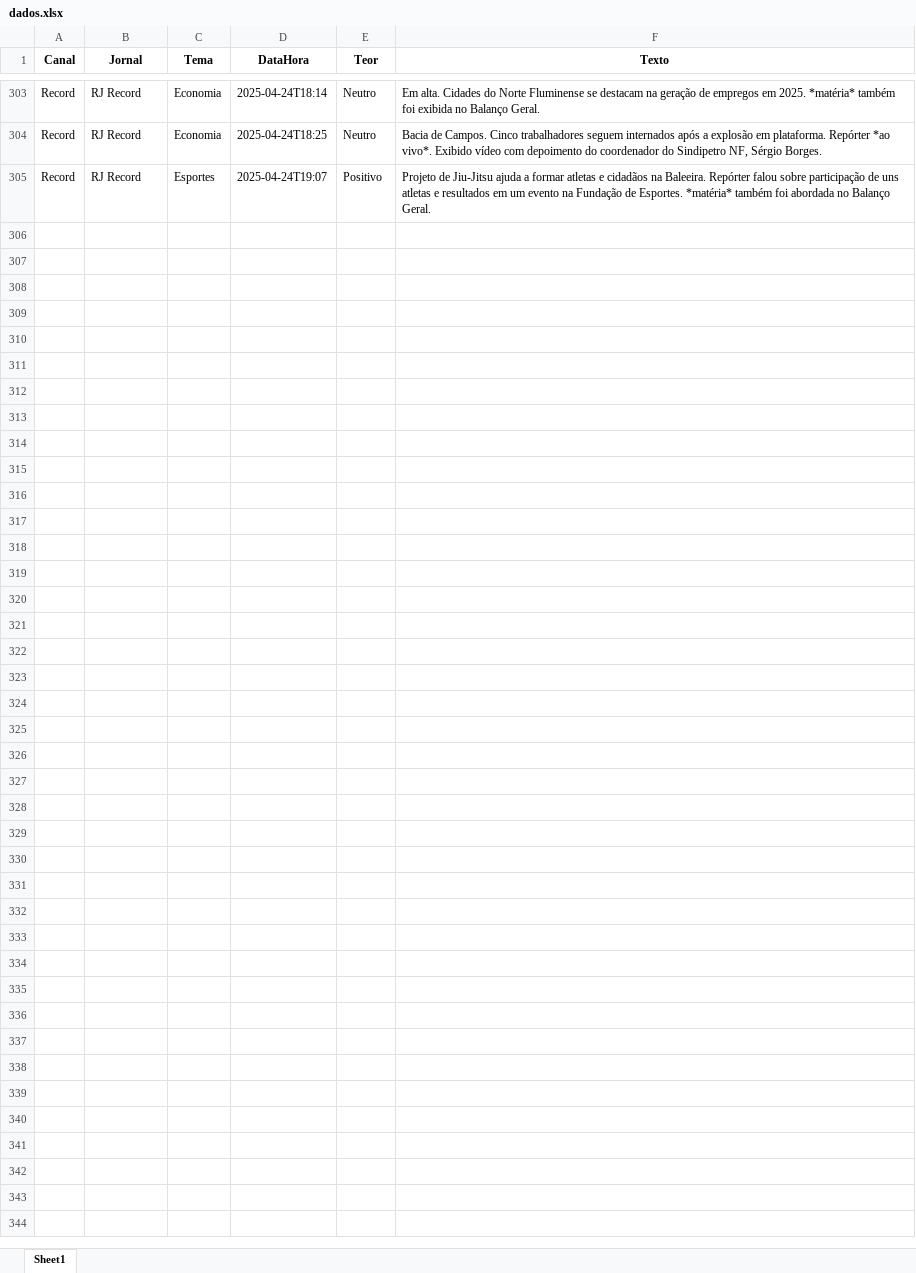
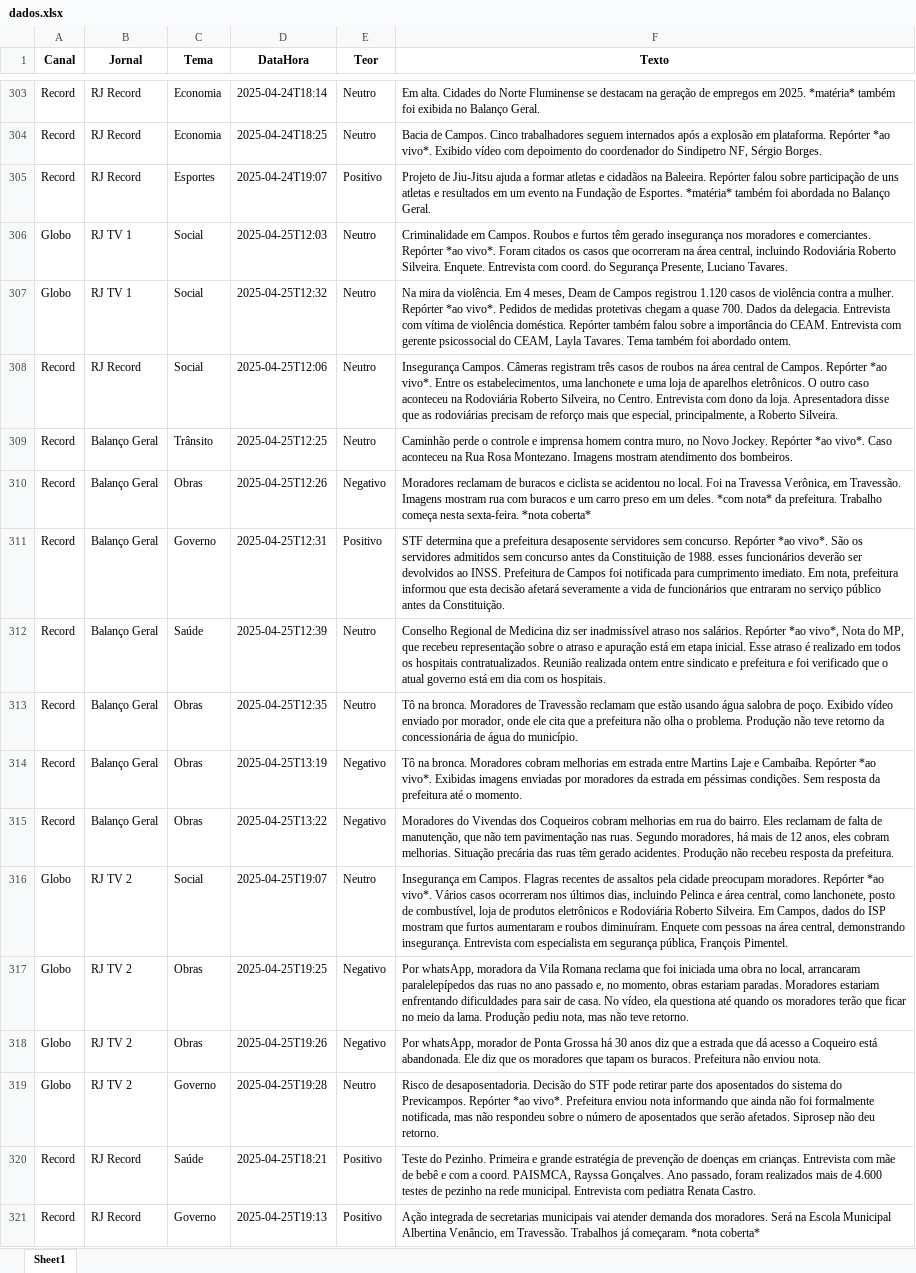
Before and after one commit to Marocosz/webdashtv, an Excel workbook: dados.xlsx, sheet Sheet1, drawn as a sheet; only a part is shown, gaps mark what is left out; values as stored, in another font and other column widths than the file's, no borders; the diff names each change by its address in the sheet, - before the commit and + after, or states it on an @@ line.

Commit message:
Atualização automática: 2025-04-26T03:00:01.120861

```diff
--- a/dados.xlsx (sheet Sheet1)
+++ b/dados.xlsx (sheet Sheet1)
+row 306: Globo | RJ TV 1 | Social | 2025-04-25T12:03 | Neutro | Criminalidade em Campos. Roubos e furtos têm gerado insegurança nos moradores e comerciantes. Repórter *ao vivo*. Foram citados os casos que ocorreram na área central, incluindo Rodoviária Roberto Silveira. Enquete. Entrevista com coord. do Segurança Presente, Luciano Tavares.
+row 307: Globo | RJ TV 1 | Social | 2025-04-25T12:32 | Neutro | Na mira da violência. Em 4 meses, Deam de Campos registrou 1.120 casos de violência contra a mulher. Repórter *ao vivo*. Pedidos de medidas protetivas chegam a quase 700. Dados da delegacia. Entrevista com vítima de violência doméstica. Repórter também falou sobre a importância do CEAM. Entrevista com gerente psicossocial do CEAM, Layla Tavares. Tema também foi abordado ontem.
+row 308: Record | RJ Record | Social | 2025-04-25T12:06 | Neutro | Insegurança Campos. Câmeras registram três casos de roubos na área central de Campos. Repórter *ao vivo*. Entre os estabelecimentos, uma lanchonete e uma loja de aparelhos eletrônicos. O outro caso aconteceu na Rodoviária Roberto Silveira, no Centro. Entrevista com dono da loja. Apresentadora disse que as rodoviárias precisam de reforço mais que especial, principalmente, a Roberto Silveira.
+row 309: Record | Balanço Geral | Trânsito | 2025-04-25T12:25 | Neutro | Caminhão perde o controle e imprensa homem contra muro, no Novo Jockey. Repórter *ao vivo*. Caso aconteceu na Rua Rosa Montezano. Imagens mostram atendimento dos bombeiros.
+row 310: Record | Balanço Geral | Obras | 2025-04-25T12:26 | Negativo | Moradores reclamam de buracos e ciclista se acidentou no local. Foi na Travessa Verônica, em Travessão. Imagens mostram rua com buracos e um carro preso em um deles. *com nota* da prefeitura. Trabalho começa nesta sexta-feira. *nota coberta*
+row 311: Record | Balanço Geral | Governo | 2025-04-25T12:31 | Positivo | STF determina que a prefeitura desaposente servidores sem concurso. Repórter *ao vivo*. São os servidores admitidos sem concurso antes da Constituição de 1988. esses funcionários deverão ser devolvidos ao INSS. Prefeitura de Campos foi notificada para cumprimento imediato. Em nota, prefeitura informou que esta decisão afetará severamente a vida de funcionários que entraram no serviço público antes da Constituição.
+row 312: Record | Balanço Geral | Saúde | 2025-04-25T12:39 | Neutro | Conselho Regional de Medicina diz ser inadmissível atraso nos salários. Repórter *ao vivo*, Nota do MP, que recebeu representação sobre o atraso e apuração está em etapa inicial. Esse atraso é realizado em todos os hospitais contratualizados. Reunião realizada ontem entre sindicato e prefeitura e foi verificado que o atual governo está em dia com os hospitais.
+row 313: Record | Balanço Geral | Obras | 2025-04-25T12:35 | Neutro | Tô na bronca. Moradores de Travessão reclamam que estão usando água salobra de poço. Exibido vídeo enviado por morador, onde ele cita que a prefeitura não olha o problema. Produção não teve retorno da concessionária de água do município.
+row 314: Record | Balanço Geral | Obras | 2025-04-25T13:19 | Negativo | Tô na bronca. Moradores cobram melhorias em estrada entre Martins Laje e Cambaíba. Repórter *ao vivo*. Exibidas imagens enviadas por moradores da estrada em péssimas condições. Sem resposta da prefeitura até o momento.
+row 315: Record | Balanço Geral | Obras | 2025-04-25T13:22 | Negativo | Moradores do Vivendas dos Coqueiros cobram melhorias em rua do bairro. Eles reclamam de falta de manutenção, que não tem pavimentação nas ruas. Segundo moradores, há mais de 12 anos, eles cobram melhorias. Situação precária das ruas têm gerado acidentes. Produção não recebeu resposta da prefeitura.
+row 316: Globo | RJ TV 2 | Social | 2025-04-25T19:07 | Neutro | Insegurança em Campos. Flagras recentes de assaltos pela cidade preocupam moradores. Repórter *ao vivo*. Vários casos ocorreram nos últimos dias, incluindo Pelinca e área central, como lanchonete, posto de combustível, loja de produtos eletrônicos e Rodoviária Roberto Silveira. Em Campos, dados do ISP mostram que furtos aumentaram e roubos diminuíram. Enquete com pessoas na área central, demonstrando insegurança. Entrevista com especialista em segurança pública, François Pimentel.
+row 317: Globo | RJ TV 2 | Obras | 2025-04-25T19:25 | Negativo | Por whatsApp, moradora da Vila Romana reclama que foi iniciada uma obra no local, arrancaram paralelepípedos das ruas no ano passado e, no momento, obras estariam paradas. Moradores estariam enfrentando dificuldades para sair de casa. No vídeo, ela questiona até quando os moradores terão que ficar no meio da lama. Produção pediu nota, mas não teve retorno.
+row 318: Globo | RJ TV 2 | Obras | 2025-04-25T19:26 | Negativo | Por whatsApp, morador de Ponta Grossa há 30 anos diz que a estrada que dá acesso a Coqueiro está abandonada. Ele diz que os moradores que tapam os buracos. Prefeitura não enviou nota.
+row 319: Globo | RJ TV 2 | Governo | 2025-04-25T19:28 | Neutro | Risco de desaposentadoria. Decisão do STF pode retirar parte dos aposentados do sistema do Previcampos. Repórter *ao vivo*. Prefeitura enviou nota informando que ainda não foi formalmente notificada, mas não respondeu sobre o número de aposentados que serão afetados. Siprosep não deu retorno.
+row 320: Record | RJ Record | Saúde | 2025-04-25T18:21 | Positivo | Teste do Pezinho. Primeira e grande estratégia de prevenção de doenças em crianças. Entrevista com mãe de bebê e com a coord. PAISMCA, Rayssa Gonçalves. Ano passado, foram realizados mais de 4.600 testes de pezinho na rede municipal. Entrevista com pediatra Renata Castro.
+row 321: Record | RJ Record | Governo | 2025-04-25T19:13 | Positivo | Ação integrada de secretarias municipais vai atender demanda dos moradores. Será na Escola Municipal Albertina Venâncio, em Travessão. Trabalhos já começaram. *nota coberta*
```
